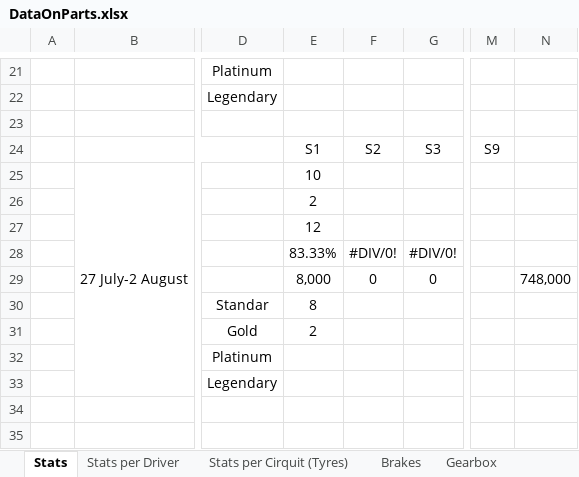
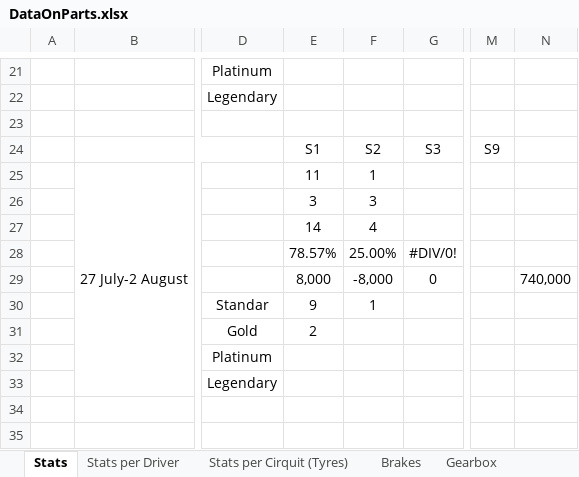
Before and after one commit to alekyr/F1ManagerOptimalConfiguration, an Excel workbook: DataOnParts.xlsx, sheet Stats, drawn as a sheet; only a part is shown, gaps mark what is left out; values as stored, in another font and other column widths than the file's, no borders; the diff covers the shown part only; the diff names each change by its address in the sheet, - before the commit and + after, or states it on an @@ line.

```diff
--- a/DataOnParts.xlsx (sheet Stats)
+++ b/DataOnParts.xlsx (sheet Stats)
-E25: 10
+E25: 11
-F25: (empty)
+F25: 1
-E26: 2
+E26: 3
-F26: (empty)
+F26: 3
-E27: 12
+E27: 14
-F27: (empty)
+F27: 4
-E28: 83.33%
+E28: 78.57%
-F28: #DIV/0!
+F28: 25.00%
-F29: 0
+F29: -8,000
-N29: 748,000
+N29: 740,000
-E30: 8
+E30: 9
-F30: (empty)
+F30: 1
```
Also changed, not shown: 9 added rows, 4 removed rows, 14 edited cells and merged cells elsewhere in this sheet, sheet Stats per Driver, formulas that keep their value.
